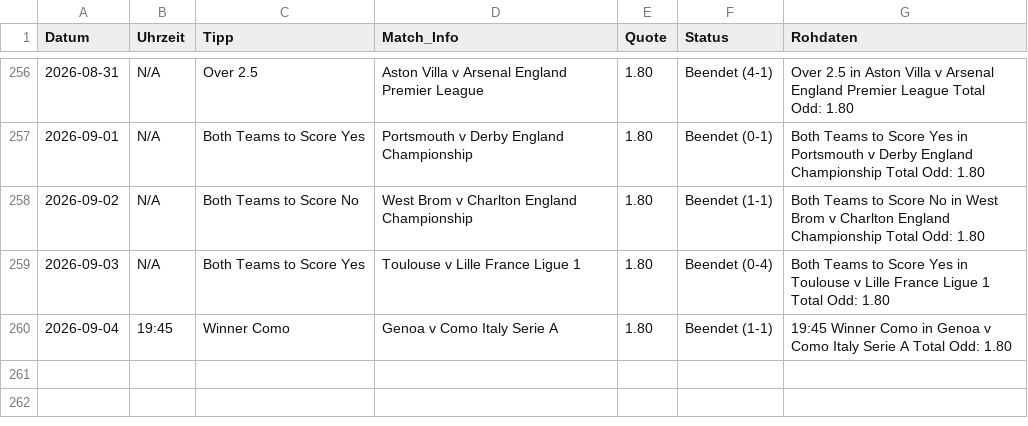
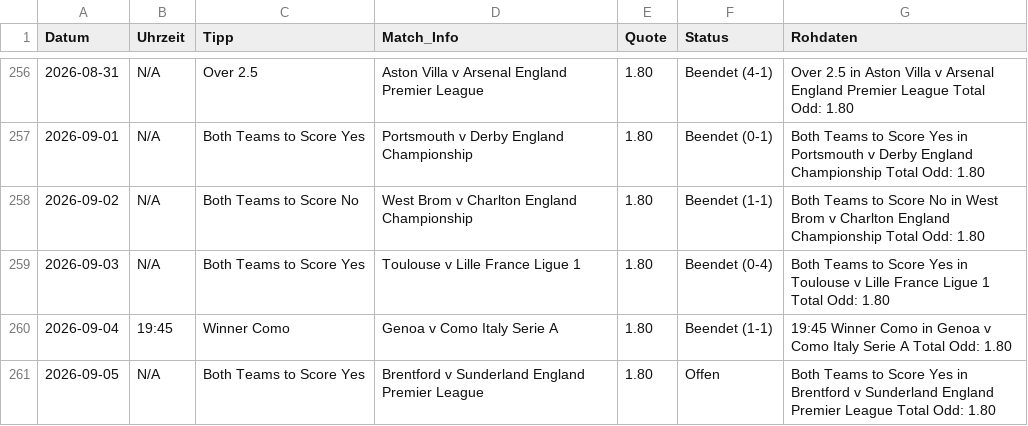
Before and after one commit to tim919646-lab/Scrap, a CSV file: meine_datenbank.csv, drawn as a sheet; only a part is shown, gaps mark what is left out.

Commit message:
Update: Sat Sep  5 11:34:51 UTC 2026

```diff
--- a/meine_datenbank.csv
+++ b/meine_datenbank.csv
@@ -260 +260,2 @@ Datum,Uhrzeit,Tipp,Match_Info,Quote,Status,Rohdaten
 2026-09-04,19:45,Winner Como,Genoa v Como Italy Serie A,1.80,Beendet (1-1),19:45 Winner Como in Genoa v Como Italy Serie A Total Odd: 1.80
+2026-09-05,N/A,Both Teams to Score Yes,Brentford v Sunderland England Premier League,1.80,Offen,Both Teams to Score Yes in Brentford v Sunderland England Premier League Total Odd: 1.80
```
